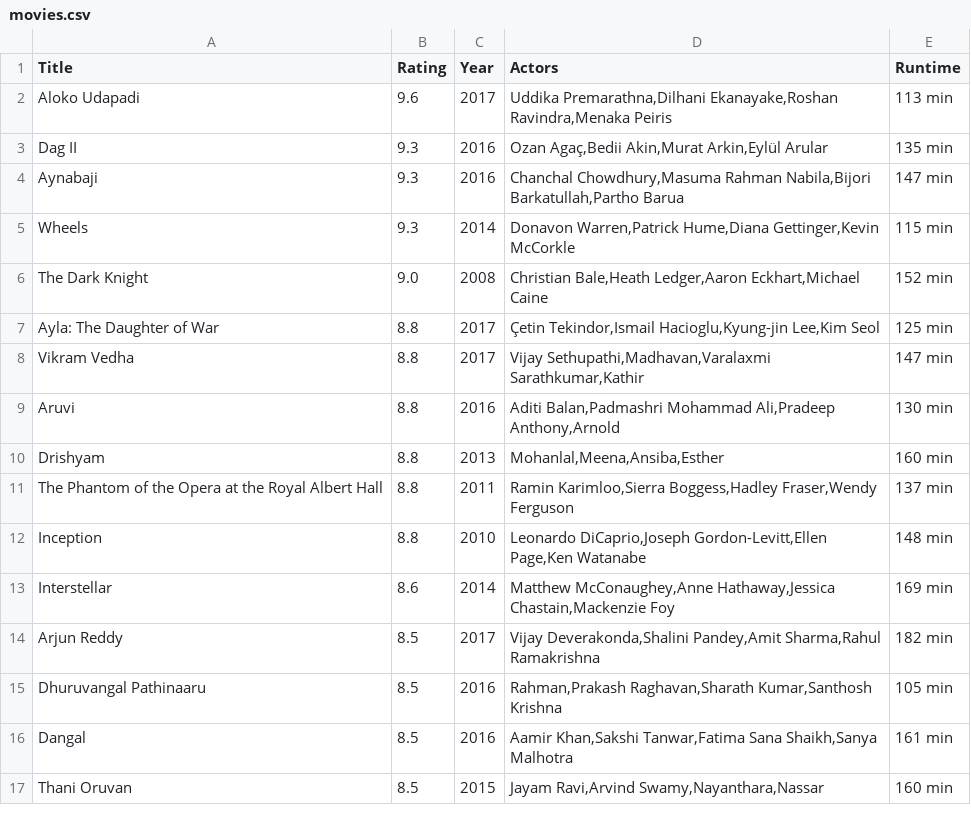
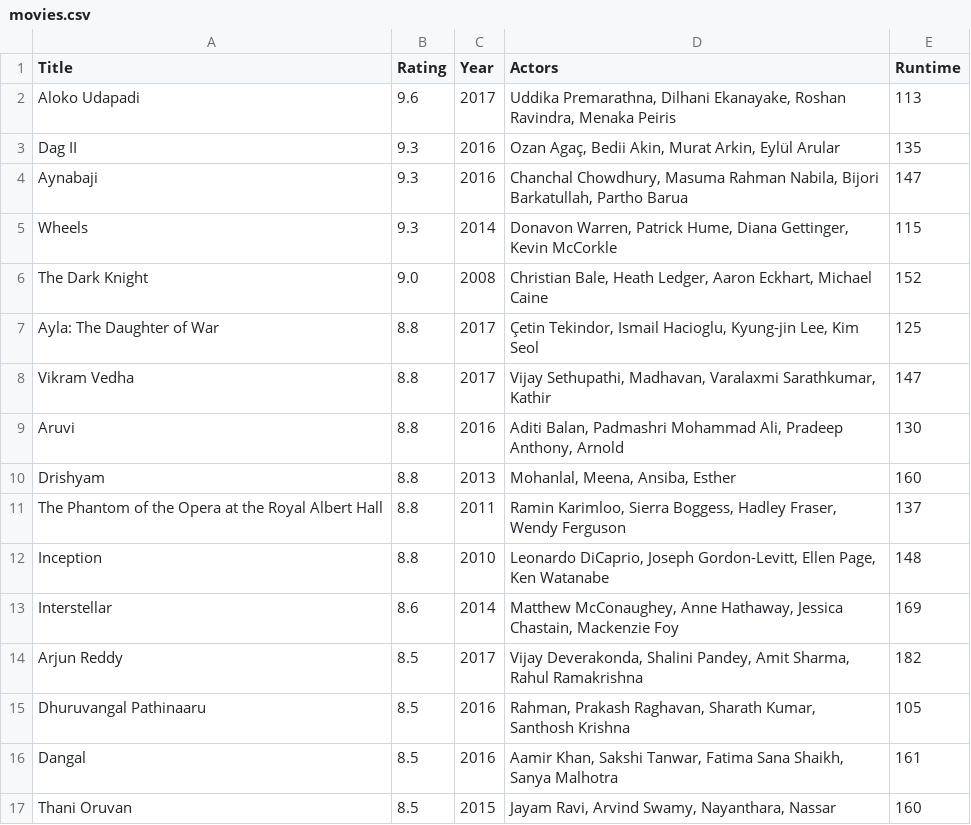
Before and after one commit to LisettevanNieuwkerk/DataProcessing, a CSV file: Homework/Week_1/movies.csv, drawn as a sheet; only a part is shown; the diff covers the shown part only.

```diff
--- a/Homework/Week_1/movies.csv
+++ b/Homework/Week_1/movies.csv
@@ -1,17 +1,17 @@
 Title,Rating,Year,Actors,Runtime
-Aloko Udapadi,9.6,2017,"Uddika Premarathna,Dilhani Ekanayake,Roshan Ravindra,Menaka Peiris",113 min
-Dag II,9.3,2016,"Ozan Agaç,Bedii Akin,Murat Arkin,Eylül Arular",135 min
-Aynabaji,9.3,2016,"Chanchal Chowdhury,Masuma Rahman Nabila,Bijori Barkatullah,Partho Barua",147 min
-Wheels,9.3,2014,"Donavon Warren,Patrick Hume,Diana Gettinger,Kevin McCorkle",115 min
-The Dark Knight,9.0,2008,"Christian Bale,Heath Ledger,Aaron Eckhart,Michael Caine",152 min
-Ayla: The Daughter of War,8.8,2017,"Çetin Tekindor,Ismail Hacioglu,Kyung-jin Lee,Kim Seol",125 min
-Vikram Vedha,8.8,2017,"Vijay Sethupathi,Madhavan,Varalaxmi Sarathkumar,Kathir",147 min
-Aruvi,8.8,2016,"Aditi Balan,Padmashri Mohammad Ali,Pradeep Anthony,Arnold",130 min
-Drishyam,8.8,2013,"Mohanlal,Meena,Ansiba,Esther",160 min
-The Phantom of the Opera at the Royal Albert Hall,8.8,2011,"Ramin Karimloo,Sierra Boggess,Hadley Fraser,Wendy Ferguson",137 min
-Inception,8.8,2010,"Leonardo DiCaprio,Joseph Gordon-Levitt,Ellen Page,Ken Watanabe",148 min
-Interstellar,8.6,2014,"Matthew McConaughey,Anne Hathaway,Jessica Chastain,Mackenzie Foy",169 min
-Arjun Reddy,8.5,2017,"Vijay Deverakonda,Shalini Pandey,Amit Sharma,Rahul Ramakrishna",182 min
-Dhuruvangal Pathinaaru,8.5,2016,"Rahman,Prakash Raghavan,Sharath Kumar,Santhosh Krishna",105 min
-Dangal,8.5,2016,"Aamir Khan,Sakshi Tanwar,Fatima Sana Shaikh,Sanya Malhotra",161 min
-Thani Oruvan,8.5,2015,"Jayam Ravi,Arvind Swamy,Nayanthara,Nassar",160 min
+Aloko Udapadi,9.6,2017,"Uddika Premarathna, Dilhani Ekanayake, Roshan Ravindra, Menaka Peiris",113
+Dag II,9.3,2016,"Ozan Agaç, Bedii Akin, Murat Arkin, Eylül Arular",135
+Aynabaji,9.3,2016,"Chanchal Chowdhury, Masuma Rahman Nabila, Bijori Barkatullah, Partho Barua",147
+Wheels,9.3,2014,"Donavon Warren, Patrick Hume, Diana Gettinger, Kevin McCorkle",115
+The Dark Knight,9.0,2008,"Christian Bale, Heath Ledger, Aaron Eckhart, Michael Caine",152
+Ayla: The Daughter of War,8.8,2017,"Çetin Tekindor, Ismail Hacioglu, Kyung-jin Lee, Kim Seol",125
+Vikram Vedha,8.8,2017,"Vijay Sethupathi, Madhavan, Varalaxmi Sarathkumar, Kathir",147
+Aruvi,8.8,2016,"Aditi Balan, Padmashri Mohammad Ali, Pradeep Anthony, Arnold",130
+Drishyam,8.8,2013,"Mohanlal, Meena, Ansiba, Esther",160
+The Phantom of the Opera at the Royal Albert Hall,8.8,2011,"Ramin Karimloo, Sierra Boggess, Hadley Fraser, Wendy Ferguson",137
+Inception,8.8,2010,"Leonardo DiCaprio, Joseph Gordon-Levitt, Ellen Page, Ken Watanabe",148
+Interstellar,8.6,2014,"Matthew McConaughey, Anne Hathaway, Jessica Chastain, Mackenzie Foy",169
+Arjun Reddy,8.5,2017,"Vijay Deverakonda, Shalini Pandey, Amit Sharma, Rahul Ramakrishna",182
+Dhuruvangal Pathinaaru,8.5,2016,"Rahman, Prakash Raghavan, Sharath Kumar, Santhosh Krishna",105
+Dangal,8.5,2016,"Aamir Khan, Sakshi Tanwar, Fatima Sana Shaikh, Sanya Malhotra",161
+Thani Oruvan,8.5,2015,"Jayam Ravi, Arvind Swamy, Nayanthara, Nassar",160
```
Also changed, not shown: 67 edited cells elsewhere in this file, 3 other files.
